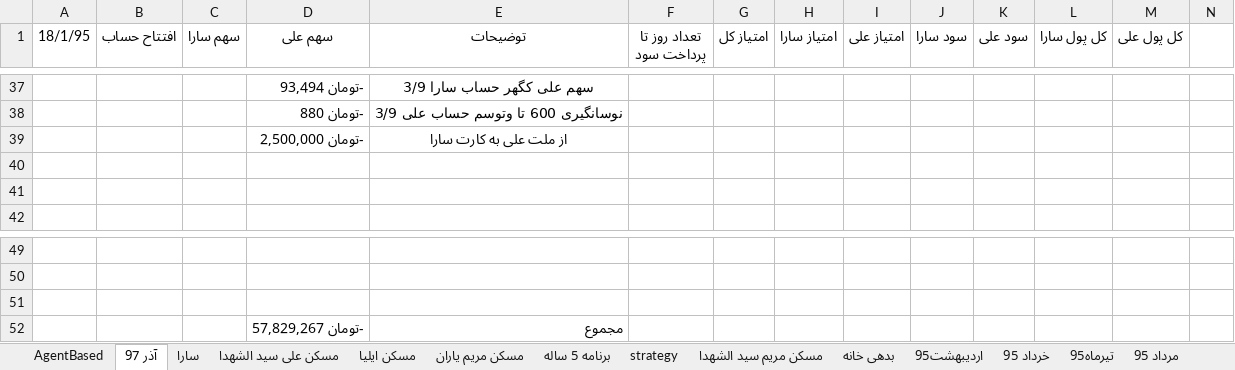
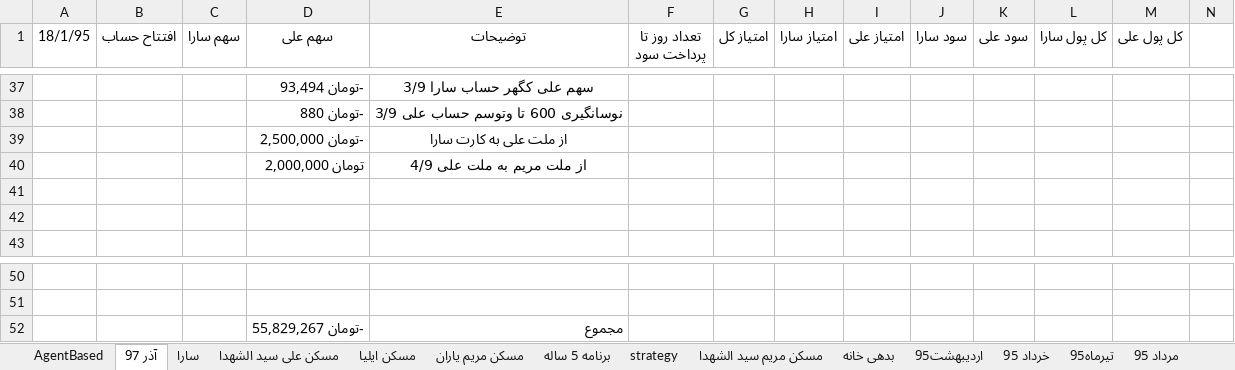
Before and after one commit to ali61n60/AudioDemo, an Excel workbook: AudioDemo/finance/finance.xlsx, sheet آذر 97, drawn as a sheet; only a part is shown, gaps mark what is left out; values as stored, in another font and other column widths than the file's, no borders; removed rows and columns are numbered as before the commit, all else as after; rows hold the shown columns only; the diff names each change by its address in the sheet, - before the commit and + after, or states it on an @@ line.

```diff
--- a/AudioDemo/finance/finance.xlsx (sheet آذر 97)
+++ b/AudioDemo/finance/finance.xlsx (sheet آذر 97)
+row 40:  |  |  | تومان 2,000,000 | از ملت مریم به ملت علی 4/9
-row 51: (empty)
-D52 (سهم علی): -تومان 57,829,267
+D52 (سهم علی): -تومان 55,829,267
```
Also changed, not shown: sheet برنامه 5 ساله, formulas that keep their value.
